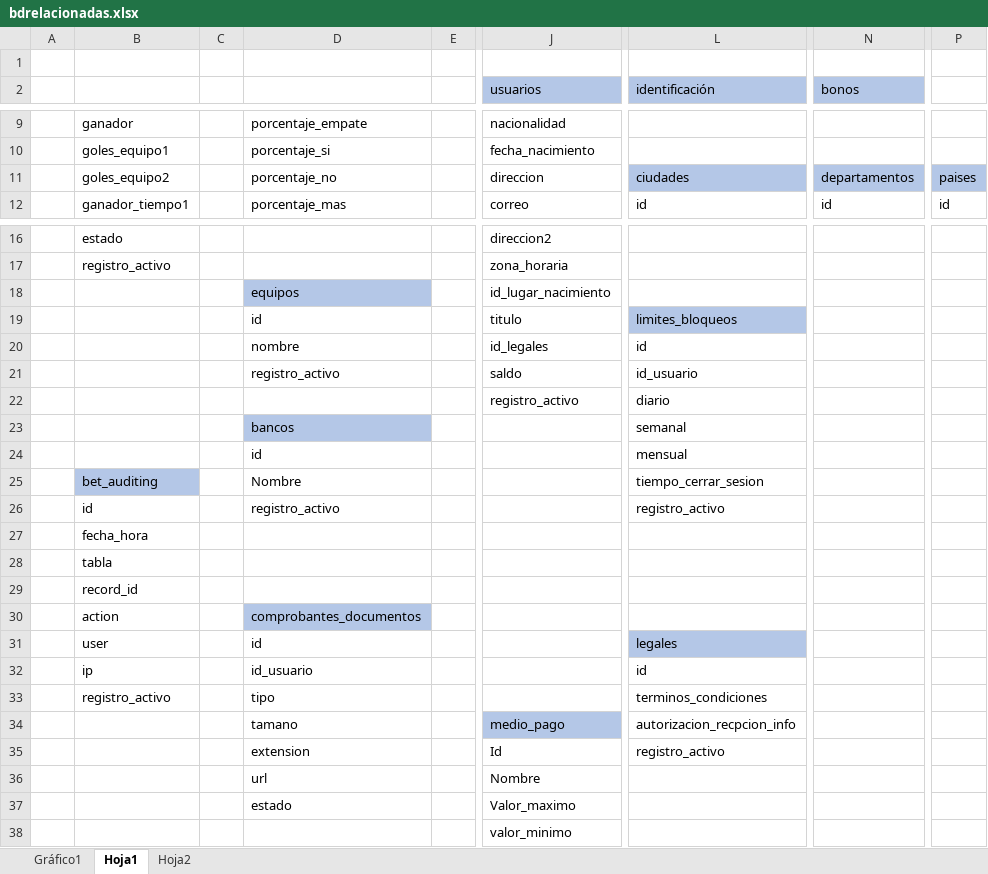
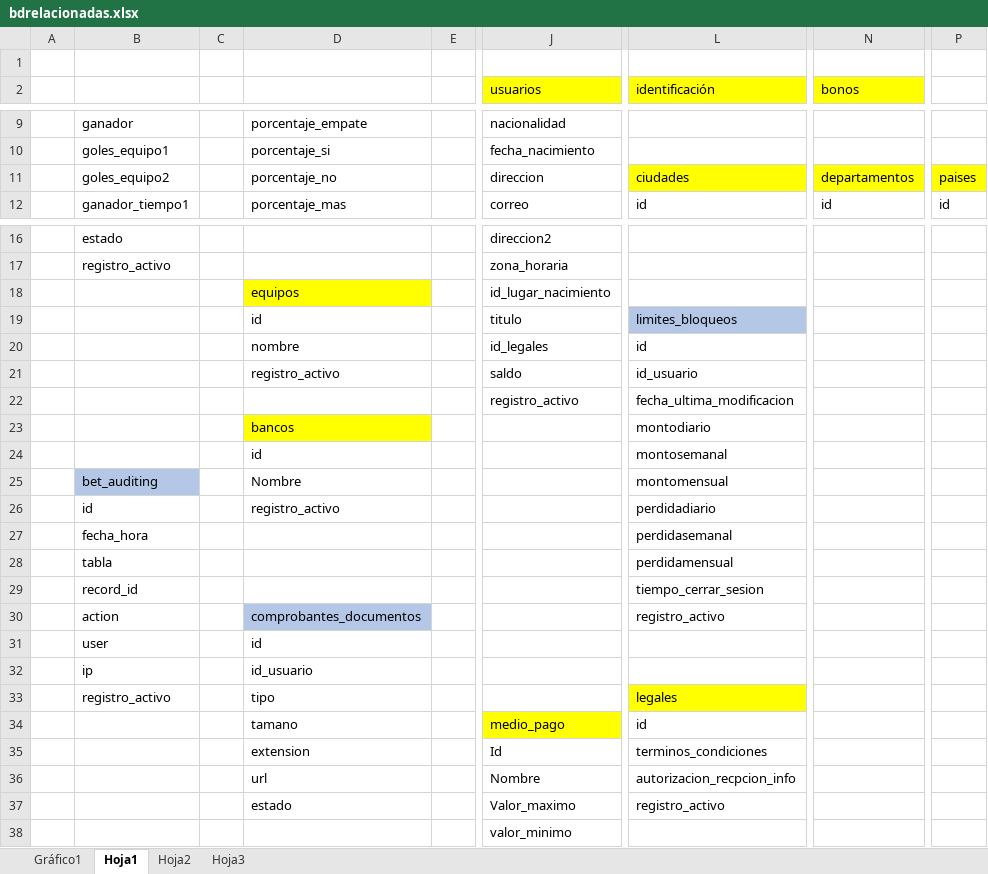
Before and after one commit to sergioandres2406/bet_itm_assignment, an Excel workbook: diagrams/bdrelacionadas.xlsx, sheet Hoja1, drawn as a sheet; only a part is shown, gaps mark what is left out; values as stored, in another font and other column widths than the file's, no borders; charts and pictures not drawn; the diff names each change by its address in the sheet, - before the commit and + after, or states it on an @@ line.

Commit message:
Update bdrelacionadas.xlsx
se actualiza archivo de excel,  las tablas en amarillo ya tienen datos

```diff
--- a/diagrams/bdrelacionadas.xlsx (sheet Hoja1)
+++ b/diagrams/bdrelacionadas.xlsx (sheet Hoja1)
+sheet tab: Hoja3
-J2 fill: #B4C7E7
+J2 fill: #FFFF00
-L2 fill: #B4C7E7
+L2 fill: #FFFF00
-N2 fill: #B4C7E7
+N2 fill: #FFFF00
-L11 fill: #B4C7E7
+L11 fill: #FFFF00
-N11 fill: #B4C7E7
+N11 fill: #FFFF00
-P11 fill: #B4C7E7
+P11 fill: #FFFF00
-D18 fill: #B4C7E7
+D18 fill: #FFFF00
-L22 (identificación): diario
+L22 (identificación): fecha_ultima_modificacion
-D23 fill: #B4C7E7
+D23 fill: #FFFF00
-L23 (identificación): semanal
+L23 (identificación): montodiario
-L24 (identificación): mensual
+L24 (identificación): montosemanal
-L25 (identificación): tiempo_cerrar_sesion
+L25 (identificación): montomensual
-L26 (identificación): registro_activo
+L26 (identificación): perdidadiario
-L27 (identificación): (empty)
+L27 (identificación): perdidasemanal
-L28 (identificación): (empty)
+L28 (identificación): perdidamensual
-L29 (identificación): (empty)
+L29 (identificación): tiempo_cerrar_sesion
-L30 (identificación): (empty)
+L30 (identificación): registro_activo
-L31 (identificación): legales
+L31 (identificación): (empty)
-L31 fill: #B4C7E7
+L31 fill: none
-L32 (identificación): id
+L32 (identificación): (empty)
-L33 (identificación): terminos_condiciones
+L33 (identificación): legales
-L33 fill: none
+L33 fill: #FFFF00
-J34 fill: #B4C7E7
+J34 fill: #FFFF00
-L34 (identificación): autorizacion_recpcion_info
+L34 (identificación): id
-L35 (identificación): registro_activo
+L35 (identificación): terminos_condiciones
-L36 (identificación): (empty)
+L36 (identificación): autorizacion_recpcion_info
-L37 (identificación): (empty)
+L37 (identificación): registro_activo
```
Also changed, not shown: charts or pictures.
